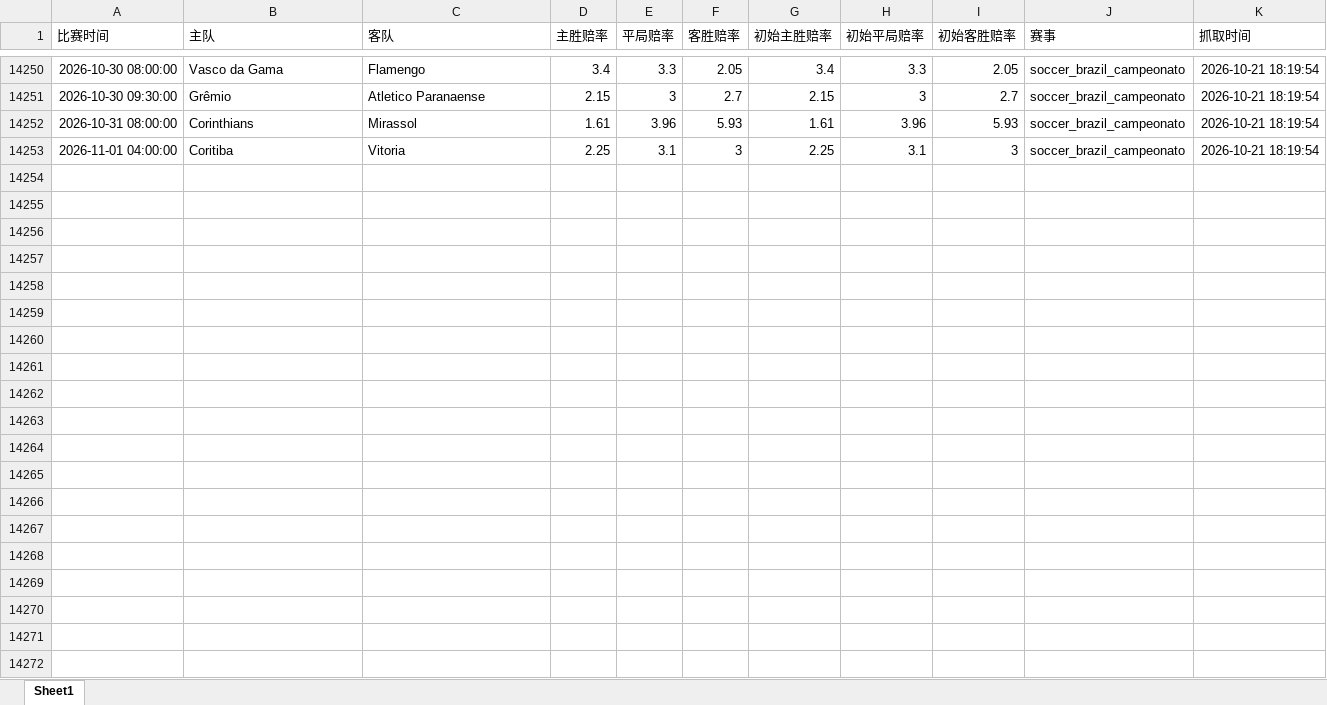
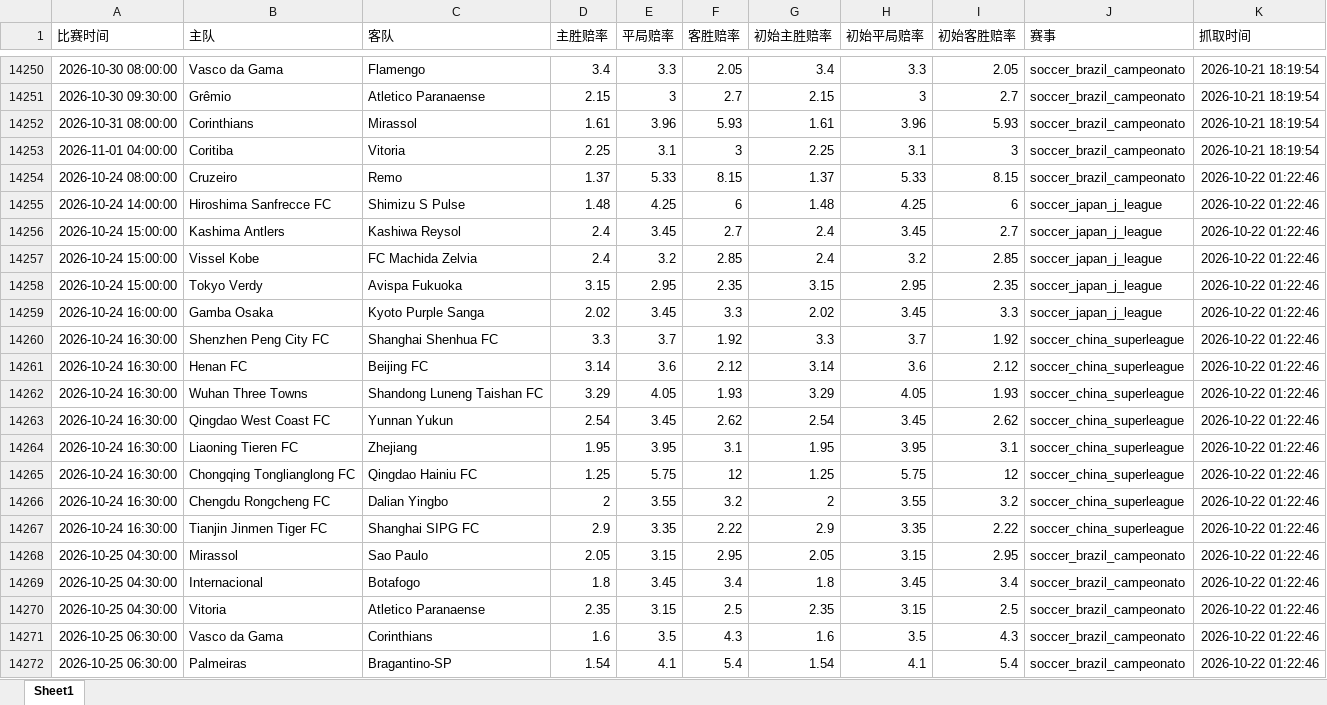
Before and after one commit to mynametengfei-coder/football_model, an Excel workbook: odds_history.xlsx, sheet Sheet1, drawn as a sheet; only a part is shown, gaps mark what is left out; values as stored, in another font and other column widths than the file's, no borders; the diff covers the shown part only; the diff names each change by its address in the sheet, - before the commit and + after, or states it on an @@ line.

```diff
--- a/odds_history.xlsx (sheet Sheet1)
+++ b/odds_history.xlsx (sheet Sheet1)
+row 14254: 2026-10-24 08:00:00 | Cruzeiro | Remo | 1.37 | 5.33 | 8.15 | 1.37 | 5.33 | 8.15 | soccer_brazil_campeonato | 2026-10-22 01:22:46
+row 14255: 2026-10-24 14:00:00 | Hiroshima Sanfrecce FC | Shimizu S Pulse | 1.48 | 4.25 | 6 | 1.48 | 4.25 | 6 | soccer_japan_j_league | 2026-10-22 01:22:46
+row 14256: 2026-10-24 15:00:00 | Kashima Antlers | Kashiwa Reysol | 2.4 | 3.45 | 2.7 | 2.4 | 3.45 | 2.7 | soccer_japan_j_league | 2026-10-22 01:22:46
+row 14257: 2026-10-24 15:00:00 | Vissel Kobe | FC Machida Zelvia | 2.4 | 3.2 | 2.85 | 2.4 | 3.2 | 2.85 | soccer_japan_j_league | 2026-10-22 01:22:46
+row 14258: 2026-10-24 15:00:00 | Tokyo Verdy | Avispa Fukuoka | 3.15 | 2.95 | 2.35 | 3.15 | 2.95 | 2.35 | soccer_japan_j_league | 2026-10-22 01:22:46
+row 14259: 2026-10-24 16:00:00 | Gamba Osaka | Kyoto Purple Sanga | 2.02 | 3.45 | 3.3 | 2.02 | 3.45 | 3.3 | soccer_japan_j_league | 2026-10-22 01:22:46
+row 14260: 2026-10-24 16:30:00 | Shenzhen Peng City FC | Shanghai Shenhua FC | 3.3 | 3.7 | 1.92 | 3.3 | 3.7 | 1.92 | soccer_china_superleague | 2026-10-22 01:22:46
+row 14261: 2026-10-24 16:30:00 | Henan FC | Beijing FC | 3.14 | 3.6 | 2.12 | 3.14 | 3.6 | 2.12 | soccer_china_superleague | 2026-10-22 01:22:46
+row 14262: 2026-10-24 16:30:00 | Wuhan Three Towns | Shandong Luneng Taishan FC | 3.29 | 4.05 | 1.93 | 3.29 | 4.05 | 1.93 | soccer_china_superleague | 2026-10-22 01:22:46
+row 14263: 2026-10-24 16:30:00 | Qingdao West Coast FC | Yunnan Yukun | 2.54 | 3.45 | 2.62 | 2.54 | 3.45 | 2.62 | soccer_china_superleague | 2026-10-22 01:22:46
+row 14264: 2026-10-24 16:30:00 | Liaoning Tieren FC | Zhejiang | 1.95 | 3.95 | 3.1 | 1.95 | 3.95 | 3.1 | soccer_china_superleague | 2026-10-22 01:22:46
+row 14265: 2026-10-24 16:30:00 | Chongqing Tonglianglong FC | Qingdao Hainiu FC | 1.25 | 5.75 | 12 | 1.25 | 5.75 | 12 | soccer_china_superleague | 2026-10-22 01:22:46
+row 14266: 2026-10-24 16:30:00 | Chengdu Rongcheng FC | Dalian Yingbo | 2 | 3.55 | 3.2 | 2 | 3.55 | 3.2 | soccer_china_superleague | 2026-10-22 01:22:46
+row 14267: 2026-10-24 16:30:00 | Tianjin Jinmen Tiger FC | Shanghai SIPG FC | 2.9 | 3.35 | 2.22 | 2.9 | 3.35 | 2.22 | soccer_china_superleague | 2026-10-22 01:22:46
+row 14268: 2026-10-25 04:30:00 | Mirassol | Sao Paulo | 2.05 | 3.15 | 2.95 | 2.05 | 3.15 | 2.95 | soccer_brazil_campeonato | 2026-10-22 01:22:46
+row 14269: 2026-10-25 04:30:00 | Internacional | Botafogo | 1.8 | 3.45 | 3.4 | 1.8 | 3.45 | 3.4 | soccer_brazil_campeonato | 2026-10-22 01:22:46
+row 14270: 2026-10-25 04:30:00 | Vitoria | Atletico Paranaense | 2.35 | 3.15 | 2.5 | 2.35 | 3.15 | 2.5 | soccer_brazil_campeonato | 2026-10-22 01:22:46
+row 14271: 2026-10-25 06:30:00 | Vasco da Gama | Corinthians | 1.6 | 3.5 | 4.3 | 1.6 | 3.5 | 4.3 | soccer_brazil_campeonato | 2026-10-22 01:22:46
+row 14272: 2026-10-25 06:30:00 | Palmeiras | Bragantino-SP | 1.54 | 4.1 | 5.4 | 1.54 | 4.1 | 5.4 | soccer_brazil_campeonato | 2026-10-22 01:22:46
```
Also changed, not shown: 19 added rows elsewhere in this sheet, matches_with_odds.xlsx.
